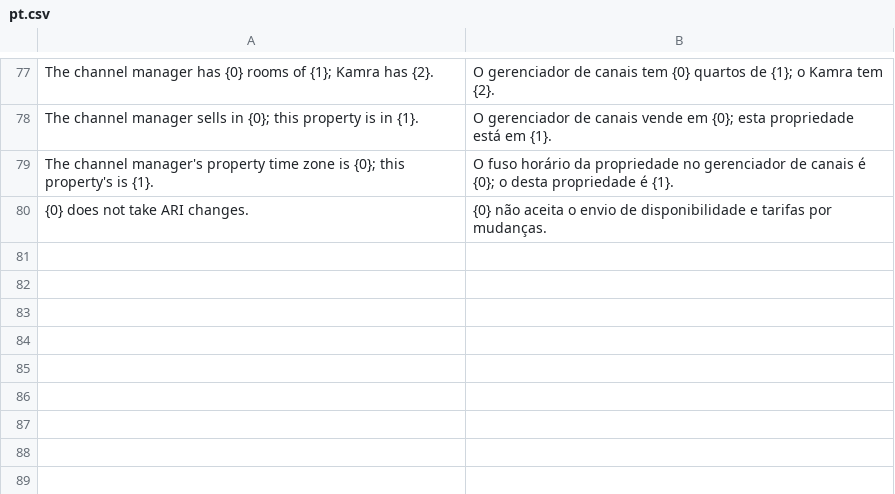
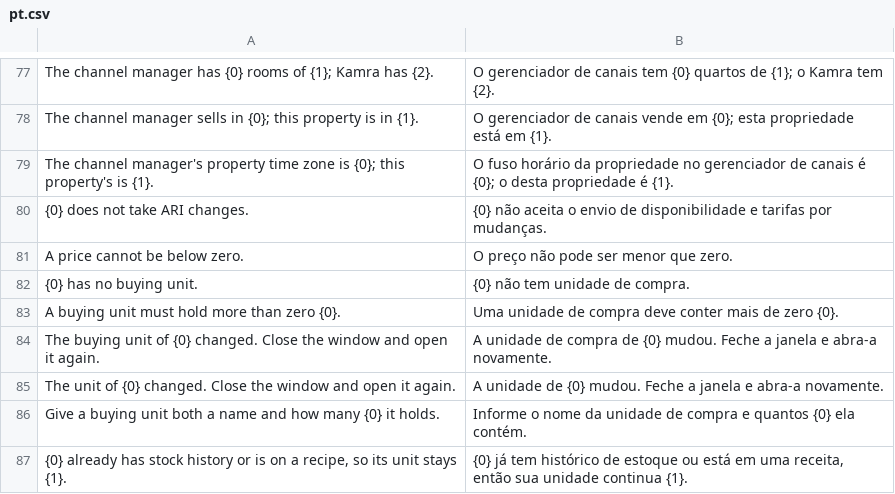
Before and after one commit to Kamra-PMS/kamra-pms, a CSV file: kamra/translations/pt.csv, drawn as a sheet; only a part is shown, gaps mark what is left out.

```diff
--- a/kamra/translations/pt.csv
+++ b/kamra/translations/pt.csv
@@ -80 +80,8 @@ The channel manager's property time zone is {0}; this property's is {1}.,O fuso
 {0} does not take ARI changes.,{0} não aceita o envio de disponibilidade e tarifas por mudanças.
+A price cannot be below zero.,O preço não pode ser menor que zero.
+{0} has no buying unit.,{0} não tem unidade de compra.
+A buying unit must hold more than zero {0}.,Uma unidade de compra deve conter mais de zero {0}.
+The buying unit of {0} changed. Close the window and open it again.,A unidade de compra de {0} mudou. Feche a janela e abra-a novamente.
+The unit of {0} changed. Close the window and open it again.,A unidade de {0} mudou. Feche a janela e abra-a novamente.
+Give a buying unit both a name and how many {0} it holds.,Informe o nome da unidade de compra e quantos {0} ela contém.
+"{0} already has stock history or is on a recipe, so its unit stays {1}.","{0} já tem histórico de estoque ou está em uma receita, então sua unidade continua {1}."
```
Also changed, not shown: kamra/translations/ar.csv, kamra/translations/es.csv, 32 other files.
